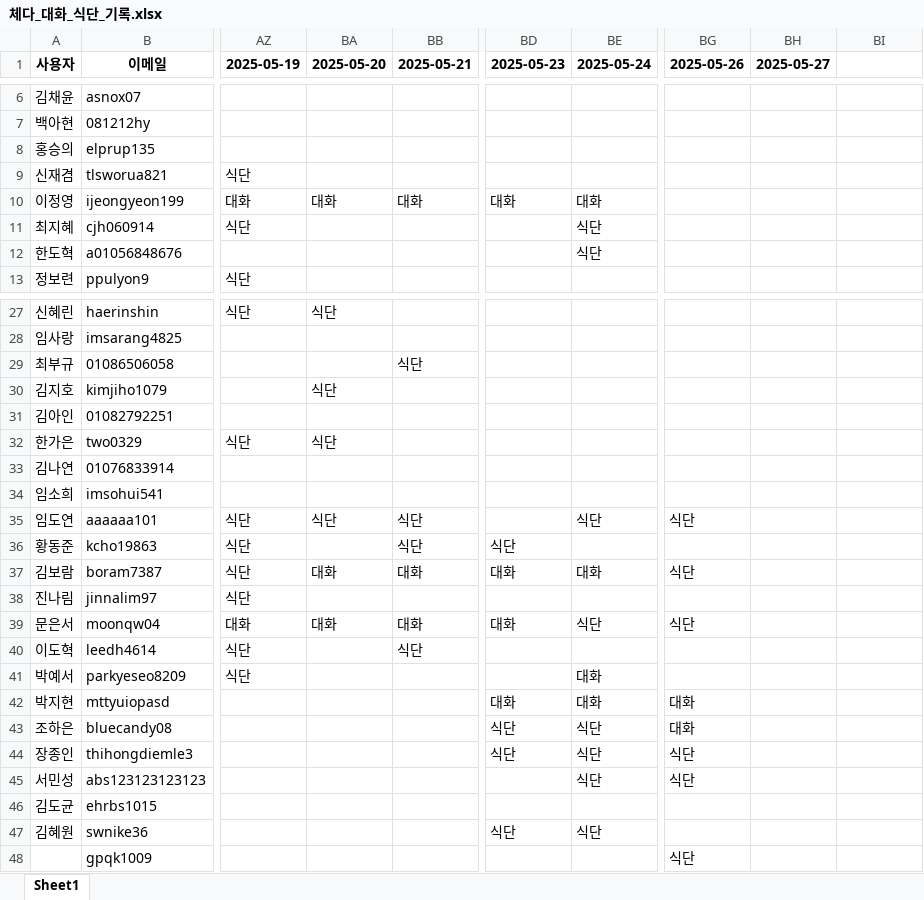
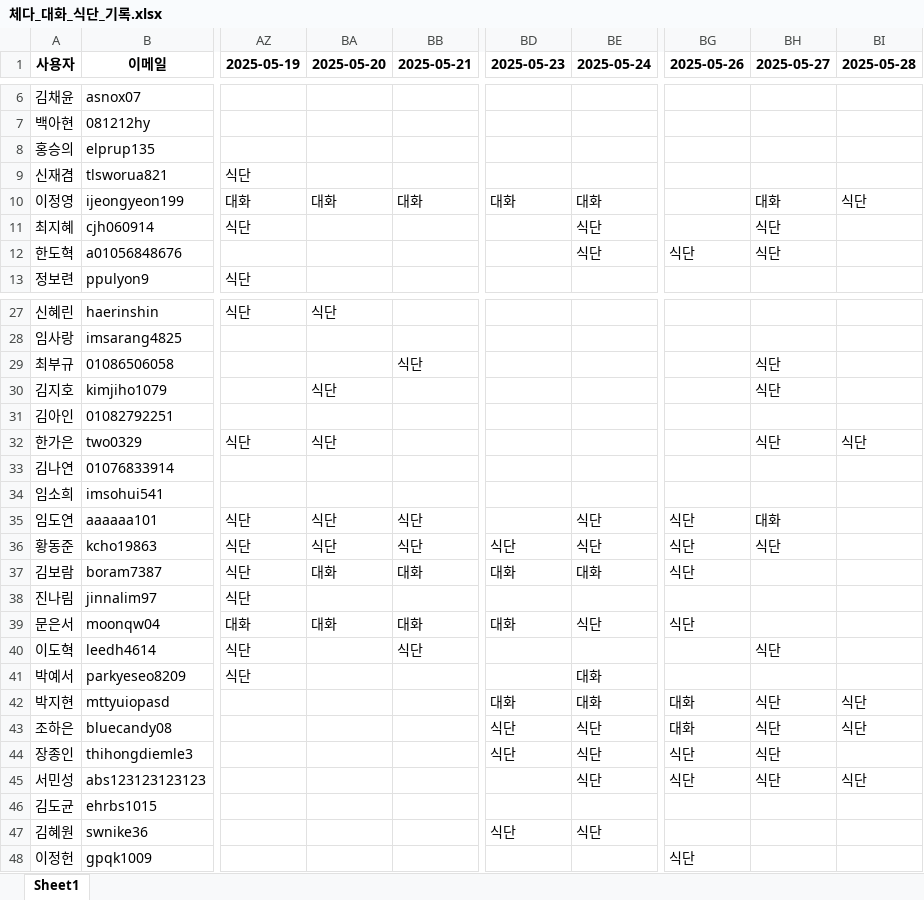
Before and after one commit to yharam00/cheddar_database, an Excel workbook: 체다_대화_식단_기록.xlsx, sheet Sheet1, drawn as a sheet; only a part is shown, gaps mark what is left out; values as stored, in another font and other column widths than the file's, no borders; the diff covers the shown part only; the diff names each change by its address in the sheet, - before the commit and + after, or states it on an @@ line.

```diff
--- a/체다_대화_식단_기록.xlsx (sheet Sheet1)
+++ b/체다_대화_식단_기록.xlsx (sheet Sheet1)
-BI1: (empty)
+BI1: 2025-05-28
-BH10 (2025-05-27): (empty)
+BH10 (2025-05-27): 대화
-BI10 (2025-05-28): (empty)
+BI10 (2025-05-28): 식단
-BH11:BH12 (2025-05-27): (empty)
+BH11:BH12 (2025-05-27): 식단
-BG12 (2025-05-26): (empty)
+BG12 (2025-05-26): 식단
-BH29:BH30 (2025-05-27): (empty)
+BH29:BH30 (2025-05-27): 식단
-BH32 (2025-05-27): (empty)
+BH32 (2025-05-27): 식단
-BI32 (2025-05-28): (empty)
+BI32 (2025-05-28): 식단
-BH35 (2025-05-27): (empty)
+BH35 (2025-05-27): 대화
-BA36 (2025-05-20): (empty)
+BA36 (2025-05-20): 식단
-BE36 (2025-05-24): (empty)
+BE36 (2025-05-24): 식단
-BG36 (2025-05-26): (empty)
+BG36 (2025-05-26): 식단
-BH36 (2025-05-27): (empty)
+BH36 (2025-05-27): 식단
-BH40 (2025-05-27): (empty)
+BH40 (2025-05-27): 식단
-BH42:BH45 (2025-05-27): (empty)
+BH42:BH45 (2025-05-27): 식단
-BI42:BI43 (2025-05-28): (empty)
+BI42:BI43 (2025-05-28): 식단
-BI45 (2025-05-28): (empty)
+BI45 (2025-05-28): 식단
-A48 (사용자): (empty)
+A48 (사용자): 이정헌
```
Also changed, not shown: 3 edited cells elsewhere in this sheet, 1 other file.
